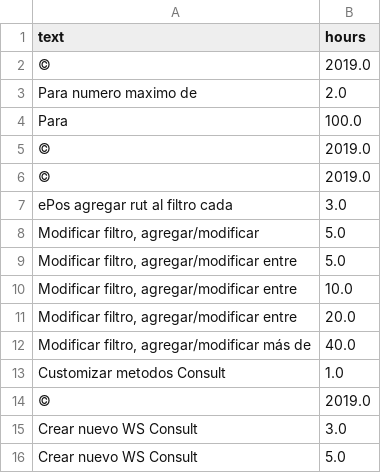
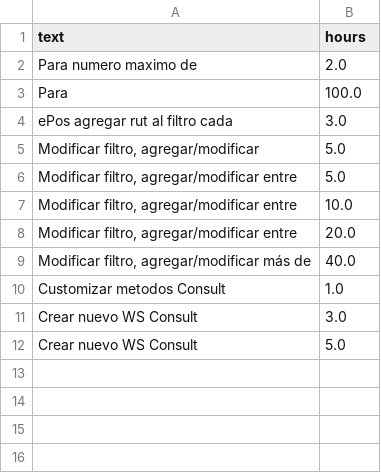
Before and after one commit to Cristobal2013/IA-estimadorPS, a CSV file: data/catalogo_cesq.csv, drawn as a sheet; the diff names each change by its address in the sheet, - before the commit and + after, or states it on an @@ line.

Commit message:
Update catalogo_cesq.csv

```diff
--- a/data/catalogo_cesq.csv
+++ b/data/catalogo_cesq.csv
-row 2: © | 2019.0
-row 5: © | 2019.0
-row 6: © | 2019.0
-row 14: © | 2019.0
```
